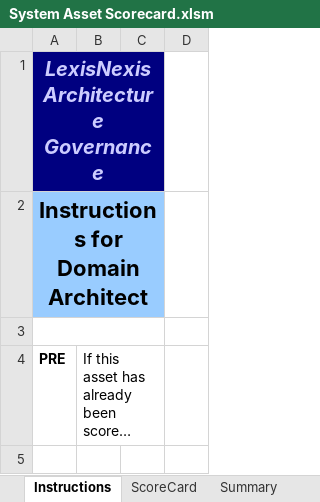
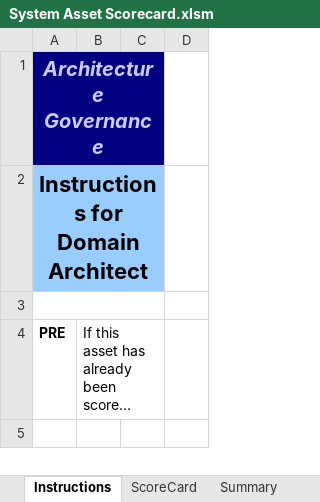
Before and after one commit to isailhobie/GoldenRulesForEnterpriseArchitecture, an Excel workbook: System Asset Scorecard.xlsm, sheet Instructions, drawn as a sheet; only a part is shown; long unchanged cells end in …; values as stored, in another font and other column widths than the file's, no borders; charts and pictures not drawn; the diff names each change by its address in the sheet, - before the commit and + after, or states it on an @@ line.

```diff
--- a/System Asset Scorecard.xlsm (sheet Instructions)
+++ b/System Asset Scorecard.xlsm (sheet Instructions)
-A1: LexisNexis Architecture Governance
+A1: Architecture Governance
```
Also changed, not shown: sheet 2. Compliant, sheet ScoreCard, sheet Summary, sheet 1. Secure, 1 other file.
